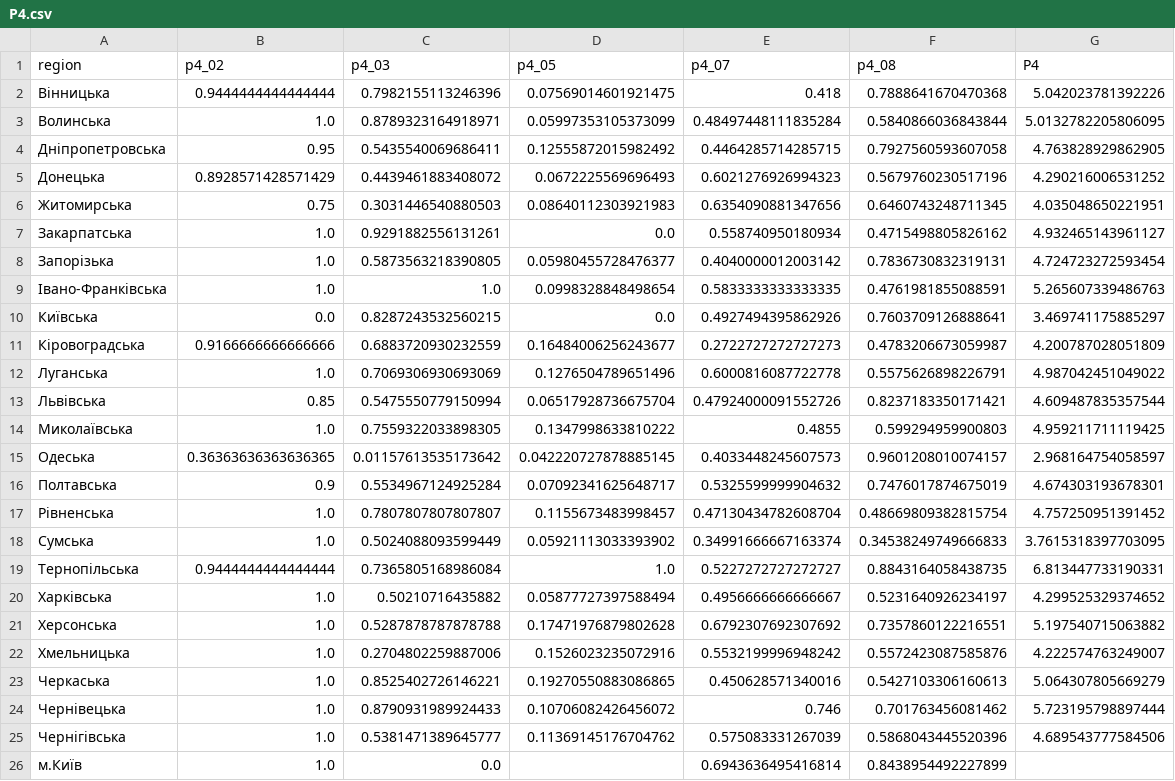
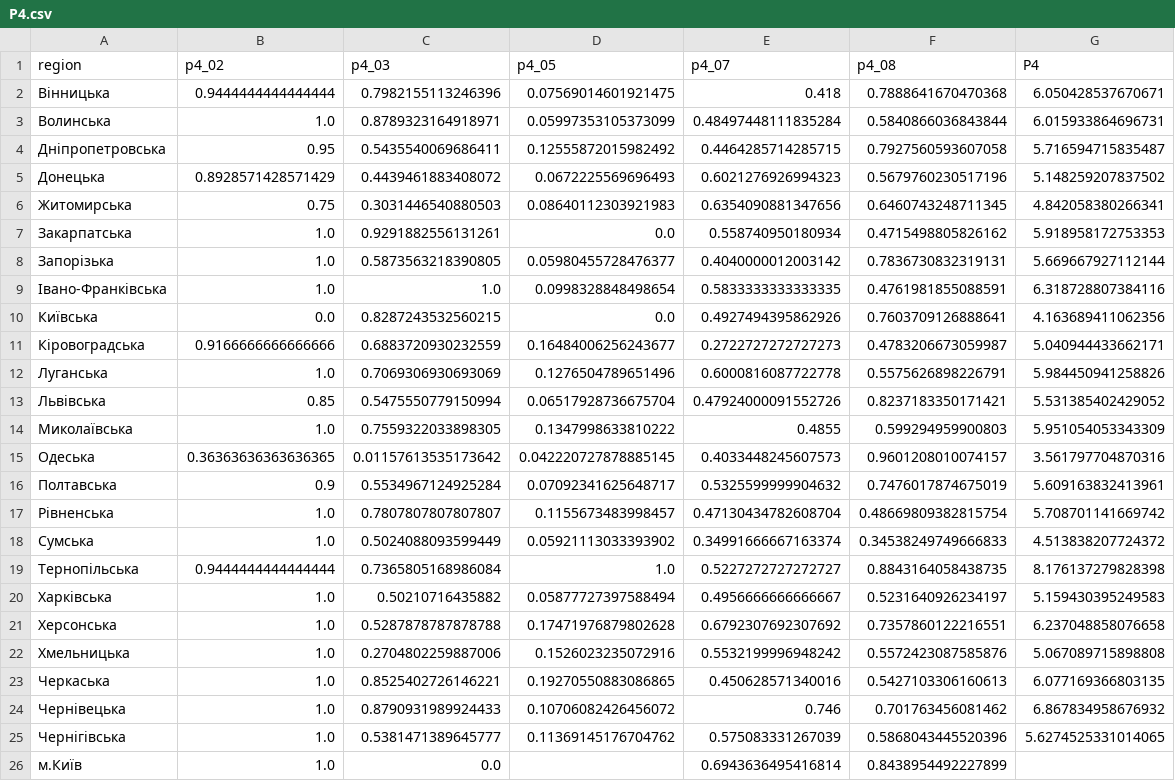
Before and after one commit to regional-development/index-2020-3, a CSV file: data/processed/P4.csv, drawn as a sheet.

```diff
--- a/data/processed/P4.csv
+++ b/data/processed/P4.csv
@@ -1,26 +1,26 @@
 region,p4_02,p4_03,p4_05,p4_07,p4_08,P4
-Вінницька,0.9444444444444444,0.7982155113246396,0.07569014601921475,0.418,0.7888641670470368,5.042023781392226
-Волинська,1.0,0.8789323164918971,0.05997353105373099,0.48497448111835284,0.5840866036843844,5.0132782205806095
-Дніпропетровська,0.95,0.5435540069686411,0.12555872015982492,0.4464285714285715,0.7927560593607058,4.763828929862905
-Донецька,0.8928571428571429,0.4439461883408072,0.0672225569696493,0.6021276926994323,0.5679760230517196,4.290216006531252
-Житомирська,0.75,0.3031446540880503,0.08640112303921983,0.6354090881347656,0.6460743248711345,4.035048650221951
-Закарпатська,1.0,0.9291882556131261,0.0,0.558740950180934,0.4715498805826162,4.932465143961127
-Запорізька,1.0,0.5873563218390805,0.05980455728476377,0.4040000012003142,0.7836730832319131,4.724723272593454
-Івано-Франківська,1.0,1.0,0.0998328848498654,0.5833333333333335,0.4761981855088591,5.265607339486763
-Київська,0.0,0.8287243532560215,0.0,0.4927494395862926,0.7603709126888641,3.469741175885297
-Кіровоградська,0.9166666666666666,0.6883720930232559,0.16484006256243677,0.2722727272727273,0.4783206673059987,4.200787028051809
-Луганська,1.0,0.7069306930693069,0.1276504789651496,0.6000816087722778,0.5575626898226791,4.987042451049022
-Львівська,0.85,0.5475550779150994,0.06517928736675704,0.47924000091552726,0.8237183350171421,4.609487835357544
-Миколаївська,1.0,0.7559322033898305,0.1347998633810222,0.4855,0.599294959900803,4.959211711119425
-Одеська,0.36363636363636365,0.01157613535173642,0.042220727878885145,0.4033448245607573,0.9601208010074157,2.968164754058597
-Полтавська,0.9,0.5534967124925284,0.07092341625648717,0.5325599999904632,0.7476017874675019,4.674303193678301
-Рівненська,1.0,0.7807807807807807,0.1155673483998457,0.47130434782608704,0.48669809382815754,4.757250951391452
-Сумська,1.0,0.5024088093599449,0.05921113033393902,0.34991666667163374,0.34538249749666833,3.7615318397703095
-Тернопільська,0.9444444444444444,0.7365805168986084,1.0,0.5227272727272727,0.8843164058438735,6.813447733190331
-Харківська,1.0,0.50210716435882,0.05877727397588494,0.4956666666666667,0.5231640926234197,4.299525329374652
-Херсонська,1.0,0.5287878787878788,0.17471976879802628,0.6792307692307692,0.7357860122216551,5.197540715063882
-Хмельницька,1.0,0.2704802259887006,0.1526023235072916,0.5532199996948242,0.5572423087585876,4.222574763249007
-Черкаська,1.0,0.8525402726146221,0.19270550883086865,0.450628571340016,0.5427103306160613,5.064307805669279
-Чернівецька,1.0,0.8790931989924433,0.10706082426456072,0.746,0.701763456081462,5.723195798897444
-Чернігівська,1.0,0.5381471389645777,0.11369145176704762,0.575083331267039,0.5868043445520396,4.689543777584506
+Вінницька,0.9444444444444444,0.7982155113246396,0.07569014601921475,0.418,0.7888641670470368,6.050428537670671
+Волинська,1.0,0.8789323164918971,0.05997353105373099,0.48497448111835284,0.5840866036843844,6.015933864696731
+Дніпропетровська,0.95,0.5435540069686411,0.12555872015982492,0.4464285714285715,0.7927560593607058,5.716594715835487
+Донецька,0.8928571428571429,0.4439461883408072,0.0672225569696493,0.6021276926994323,0.5679760230517196,5.148259207837502
+Житомирська,0.75,0.3031446540880503,0.08640112303921983,0.6354090881347656,0.6460743248711345,4.842058380266341
+Закарпатська,1.0,0.9291882556131261,0.0,0.558740950180934,0.4715498805826162,5.918958172753353
+Запорізька,1.0,0.5873563218390805,0.05980455728476377,0.4040000012003142,0.7836730832319131,5.669667927112144
+Івано-Франківська,1.0,1.0,0.0998328848498654,0.5833333333333335,0.4761981855088591,6.318728807384116
+Київська,0.0,0.8287243532560215,0.0,0.4927494395862926,0.7603709126888641,4.163689411062356
+Кіровоградська,0.9166666666666666,0.6883720930232559,0.16484006256243677,0.2722727272727273,0.4783206673059987,5.040944433662171
+Луганська,1.0,0.7069306930693069,0.1276504789651496,0.6000816087722778,0.5575626898226791,5.984450941258826
+Львівська,0.85,0.5475550779150994,0.06517928736675704,0.47924000091552726,0.8237183350171421,5.531385402429052
+Миколаївська,1.0,0.7559322033898305,0.1347998633810222,0.4855,0.599294959900803,5.951054053343309
+Одеська,0.36363636363636365,0.01157613535173642,0.042220727878885145,0.4033448245607573,0.9601208010074157,3.561797704870316
+Полтавська,0.9,0.5534967124925284,0.07092341625648717,0.5325599999904632,0.7476017874675019,5.609163832413961
+Рівненська,1.0,0.7807807807807807,0.1155673483998457,0.47130434782608704,0.48669809382815754,5.708701141669742
+Сумська,1.0,0.5024088093599449,0.05921113033393902,0.34991666667163374,0.34538249749666833,4.513838207724372
+Тернопільська,0.9444444444444444,0.7365805168986084,1.0,0.5227272727272727,0.8843164058438735,8.176137279828398
+Харківська,1.0,0.50210716435882,0.05877727397588494,0.4956666666666667,0.5231640926234197,5.159430395249583
+Херсонська,1.0,0.5287878787878788,0.17471976879802628,0.6792307692307692,0.7357860122216551,6.237048858076658
+Хмельницька,1.0,0.2704802259887006,0.1526023235072916,0.5532199996948242,0.5572423087585876,5.067089715898808
+Черкаська,1.0,0.8525402726146221,0.19270550883086865,0.450628571340016,0.5427103306160613,6.077169366803135
+Чернівецька,1.0,0.8790931989924433,0.10706082426456072,0.746,0.701763456081462,6.867834958676932
+Чернігівська,1.0,0.5381471389645777,0.11369145176704762,0.575083331267039,0.5868043445520396,5.6274525331014065
 м.Київ,1.0,0.0,,0.6943636495416814,0.8438954492227899,
```
Also changed, not shown: data/processed/P6.csv, 4 other files.
